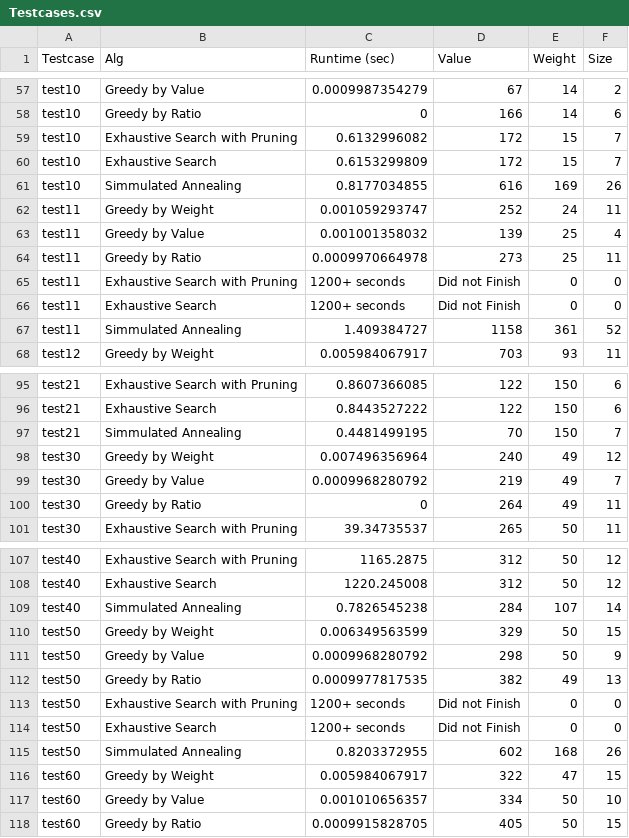
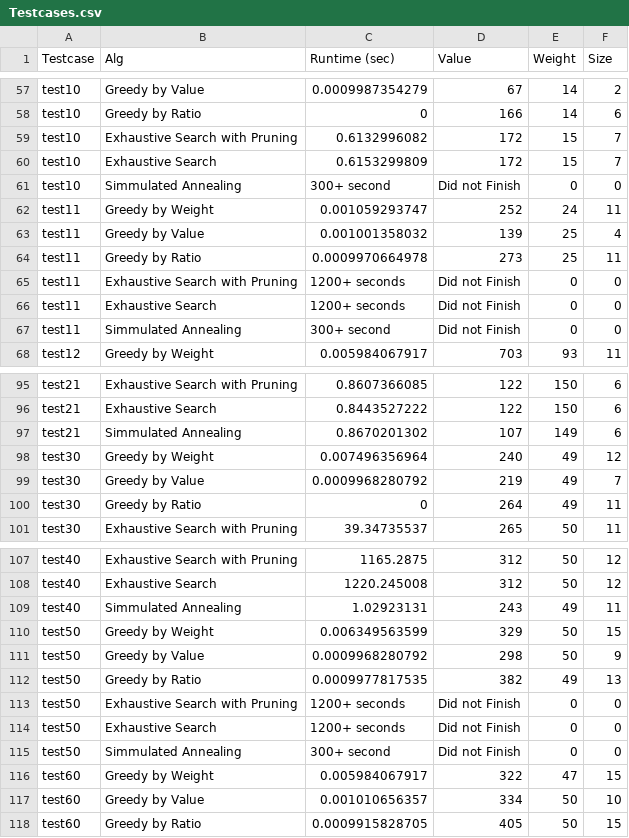
Before and after one commit to GarrettBPowell/knapsack, a CSV file: knapsack/Testcases.csv, drawn as a sheet; only a part is shown, gaps mark what is left out; the diff covers the shown part only.

```diff
--- a/knapsack/Testcases.csv
+++ b/knapsack/Testcases.csv
@@ -60,3 +60,3 @@ test10,Exhaustive Search with Pruning,0.6132996082,172,15,7
 test10,Exhaustive Search,0.6153299809,172,15,7
-test10,Simmulated Annealing,0.8177034855,616,169,26
+test10,Simmulated Annealing,300+ second,Did not Finish,0,0
 test11,Greedy by Weight,0.001059293747,252,24,11
@@ -66,3 +66,3 @@ test11,Exhaustive Search with Pruning,1200+ seconds,Did not Finish,0,0
 test11,Exhaustive Search,1200+ seconds,Did not Finish,0,0
-test11,Simmulated Annealing,1.409384727,1158,361,52
+test11,Simmulated Annealing,300+ second,Did not Finish,0,0
 test12,Greedy by Weight,0.005984067917,703,93,11
@@ -96,3 +96,3 @@ test21,Exhaustive Search with Pruning,0.8607366085,122,150,6
 test21,Exhaustive Search,0.8443527222,122,150,6
-test21,Simmulated Annealing,0.4481499195,70,150,7
+test21,Simmulated Annealing,0.8670201302,107,149,6
 test30,Greedy by Weight,0.007496356964,240,49,12
@@ -108,3 +108,3 @@ test40,Exhaustive Search with Pruning,1165.2875,312,50,12
 test40,Exhaustive Search,1220.245008,312,50,12
-test40,Simmulated Annealing,0.7826545238,284,107,14
+test40,Simmulated Annealing,1.02923131,243,49,11
 test50,Greedy by Weight,0.006349563599,329,50,15
@@ -114,3 +114,3 @@ test50,Exhaustive Search with Pruning,1200+ seconds,Did not Finish,0,0
 test50,Exhaustive Search,1200+ seconds,Did not Finish,0,0
-test50,Simmulated Annealing,0.8203372955,602,168,26
+test50,Simmulated Annealing,300+ second,Did not Finish,0,0
 test60,Greedy by Weight,0.005984067917,322,47,15
```
Also changed, not shown: 68 edited cells elsewhere in this file, 3 other files.
